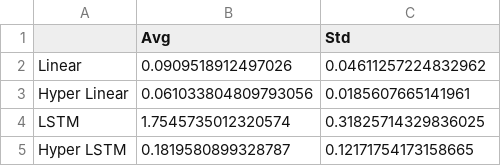
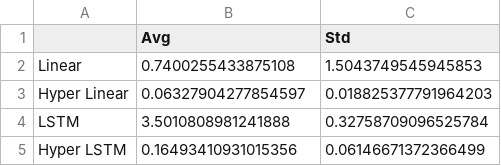
Before and after one commit to alonshitrit1/Project, a CSV file: data/results/stocks/results.csv, drawn as a sheet.

Commit message:
Rerun stocks experiments with the same learning rate for all models.

```diff
--- a/data/results/stocks/results.csv
+++ b/data/results/stocks/results.csv
@@ -1,5 +1,5 @@
 ,Avg,Std
-Linear,0.0909518912497026,0.04611257224832962
-Hyper Linear,0.061033804809793056,0.0185607665141961
-LSTM,1.7545735012320574,0.31825714329836025
-Hyper LSTM,0.1819580899328787,0.12171754173158665
+Linear,0.7400255433875108,1.5043749545945853
+Hyper Linear,0.06327904277854597,0.018825377791964203
+LSTM,3.5010808981241888,0.32758709096525784
+Hyper LSTM,0.16493410931015356,0.06146671372366499
```
Also changed, not shown: 6 other files.
